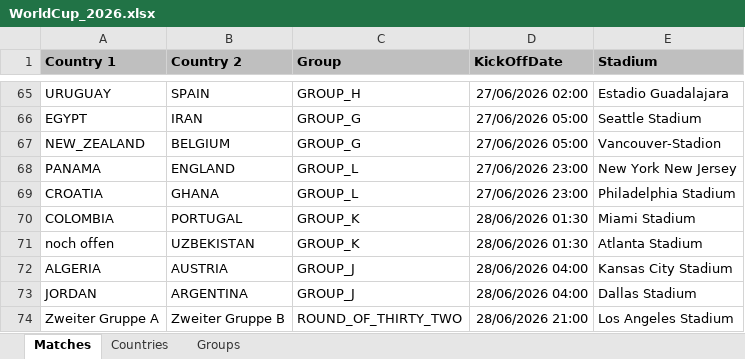
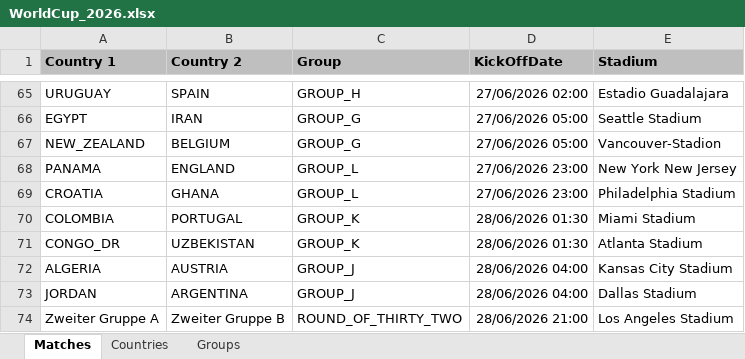
Before and after one commit to fred4jupiter/fredbet, an Excel workbook: extra/excel_templates/WorldCup_2026.xlsx, sheet Matches, drawn as a sheet; only a part is shown, gaps mark what is left out; values as stored, in another font and other column widths than the file's, no borders; charts and pictures not drawn; the diff covers the shown part only; the diff names each change by its address in the sheet, - before the commit and + after, or states it on an @@ line.

```diff
--- a/extra/excel_templates/WorldCup_2026.xlsx (sheet Matches)
+++ b/extra/excel_templates/WorldCup_2026.xlsx (sheet Matches)
-A71 (Country 1): noch offen
+A71 (Country 1): CONGO_DR
```
Also changed, not shown: 20 edited cells elsewhere in this sheet, sheet Countries, sheet Groups.
